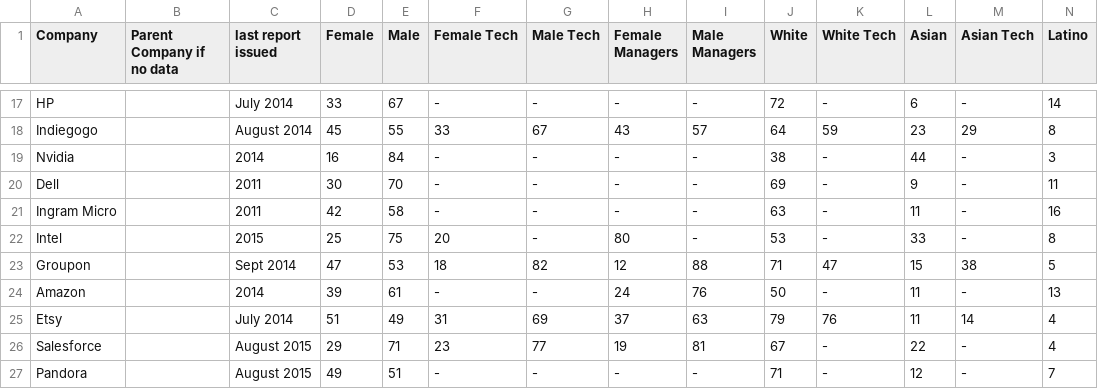
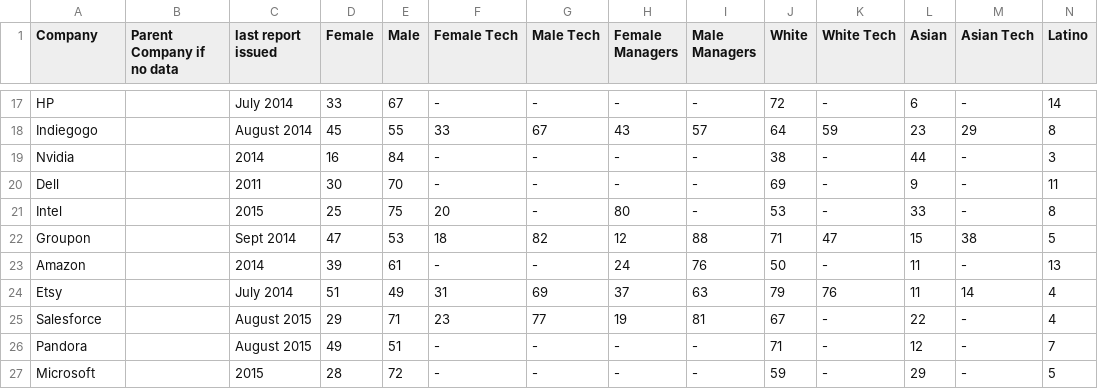
Before and after one commit to marishashodge/Project_Diversitech, a CSV file: Diversitech-Table.csv, drawn as a sheet; only a part is shown, gaps mark what is left out; the shorter side is filled out with more unchanged rows; rows hold the shown columns only; the diff names each change by its address in the sheet, - before the commit and + after, or states it on an @@ line.

```diff
--- a/Diversitech-Table.csv
+++ b/Diversitech-Table.csv
-row 21: Ingram Micro |  | 2011 | 42 | 58 | - | - | - | - | 63 | - | 11 | - | 16
```
Also changed, not shown: 8 other files.
